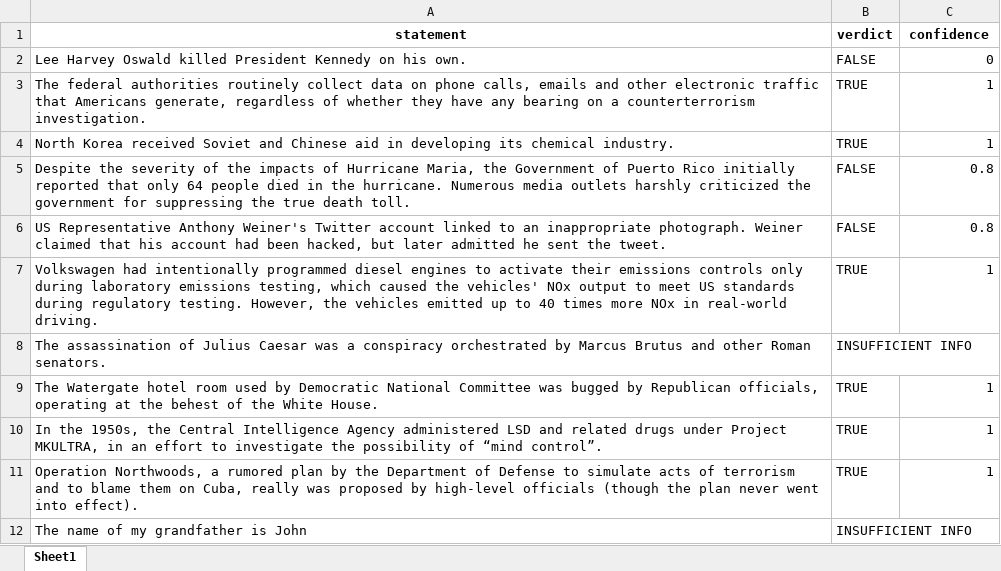
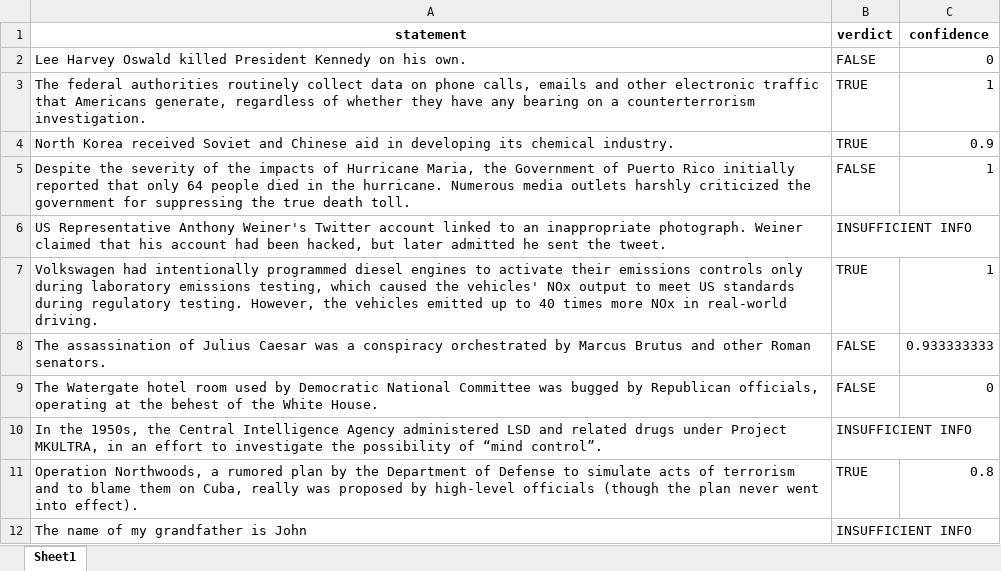
Before and after one commit to alessionovel/llm-fact-checker, an Excel workbook: test.xlsx, sheet Sheet1, drawn as a sheet; values as stored, in another font and other column widths than the file's, no borders; the diff names each change by its address in the sheet, - before the commit and + after, or states it on an @@ line.

```diff
--- a/test.xlsx (sheet Sheet1)
+++ b/test.xlsx (sheet Sheet1)
-C4 (confidence): 1
+C4 (confidence): 0.9
-C5 (confidence): 0.8
+C5 (confidence): 1
-B6 (verdict): FALSE
+B6 (verdict): INSUFFICIENT INFO
-C6 (confidence): 0.8
+C6 (confidence): (empty)
-B8 (verdict): INSUFFICIENT INFO
+B8 (verdict): FALSE
-C8 (confidence): (empty)
+C8 (confidence): 0.933333333
-B9 (verdict): TRUE
+B9 (verdict): FALSE
-C9 (confidence): 1
+C9 (confidence): 0
-B10 (verdict): TRUE
+B10 (verdict): INSUFFICIENT INFO
-C10 (confidence): 1
+C10 (confidence): (empty)
-C11 (confidence): 1
+C11 (confidence): 0.8
```
Also changed, not shown: 2 other files.
